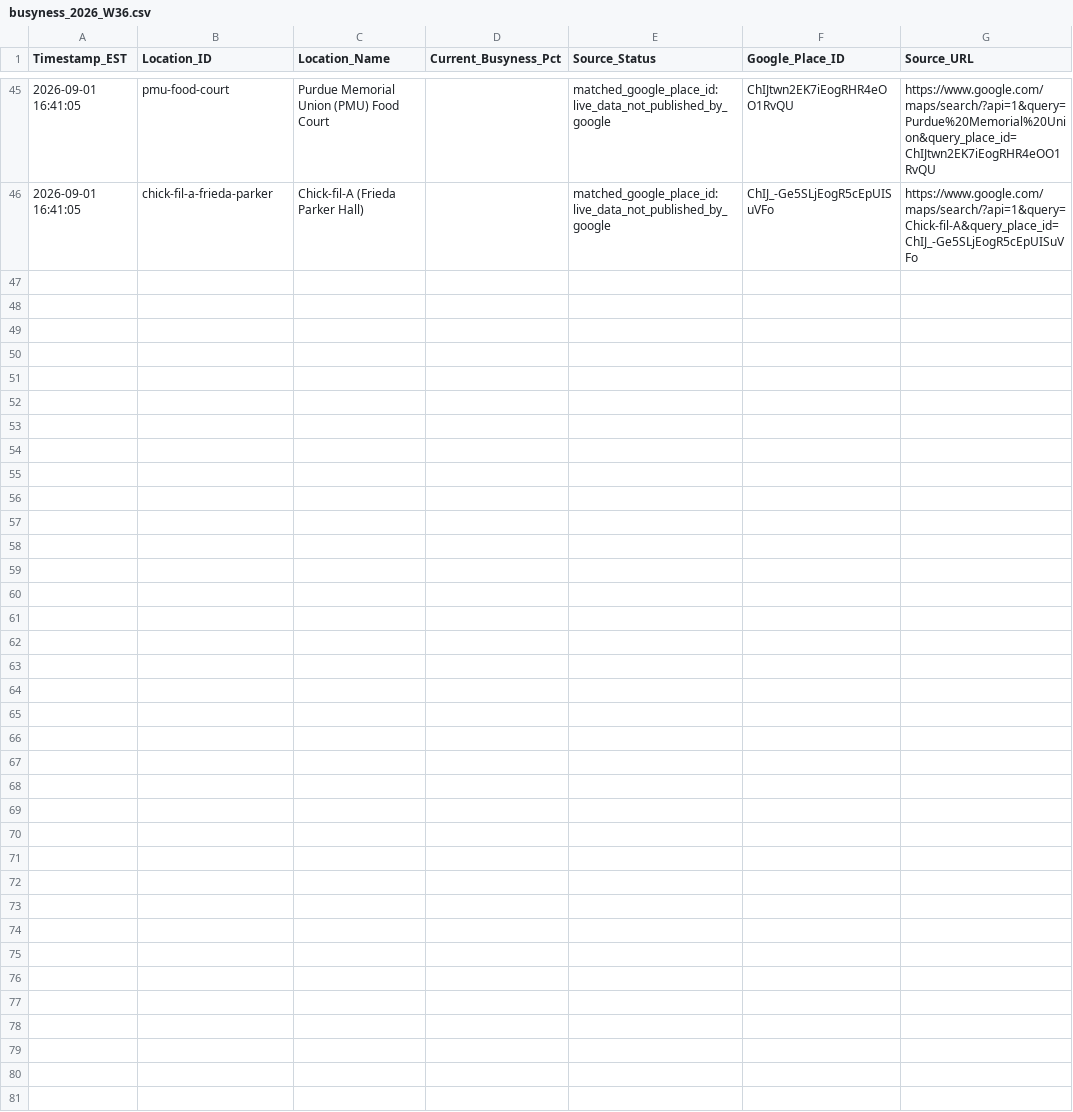
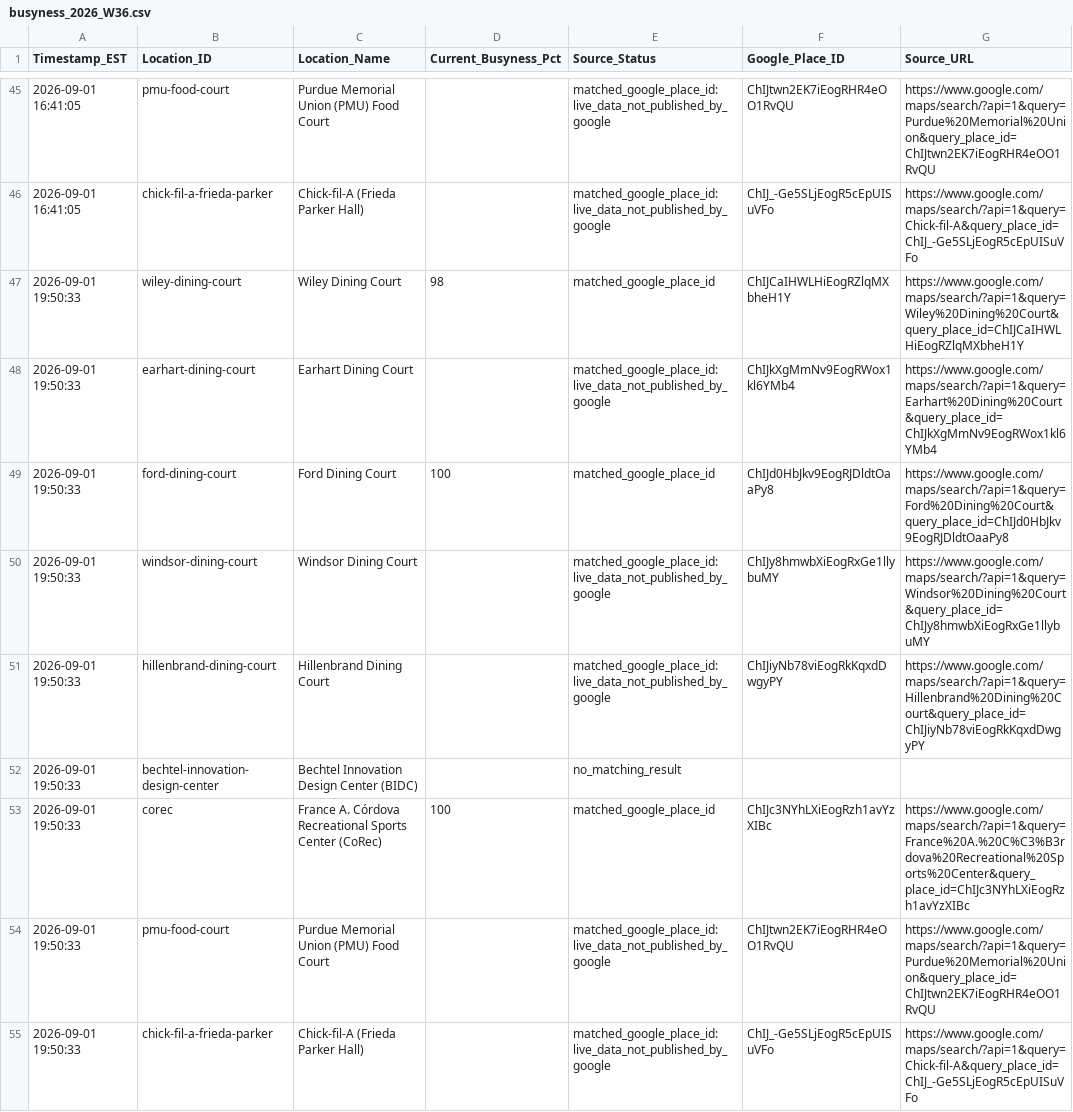
Before and after one commit to ariduino/purdue-campus-busyness-tracker, a CSV file: data/busyness_2026_W36.csv, drawn as a sheet; only a part is shown, gaps mark what is left out; the diff names each change by its address in the sheet, - before the commit and + after, or states it on an @@ line.

```diff
--- a/data/busyness_2026_W36.csv
+++ b/data/busyness_2026_W36.csv
+row 47: 2026-09-01 19:50:33 | wiley-dining-court | Wiley Dining Court | 98 | matched_google_place_id | ChIJCaIHWLHiEogRZlqMXbheH1Y | https://www.google.com/maps/search/?api=1&query=Wiley%20Dining%20Court&query_place_id=ChIJCaIHWLHiEogRZlqMXbheH1Y
+row 48: 2026-09-01 19:50:33 | earhart-dining-court | Earhart Dining Court |  | matched_google_place_id:live_data_not_published_by_google | ChIJkXgMmNv9EogRWox1kl6YMb4 | https://www.google.com/maps/search/?api=1&query=Earhart%20Dining%20Court&query_place_id=ChIJkXgMmNv9EogRWox1kl6YMb4
+row 49: 2026-09-01 19:50:33 | ford-dining-court | Ford Dining Court | 100 | matched_google_place_id | ChIJd0HbJkv9EogRJDldtOaaPy8 | https://www.google.com/maps/search/?api=1&query=Ford%20Dining%20Court&query_place_id=ChIJd0HbJkv9EogRJDldtOaaPy8
+row 50: 2026-09-01 19:50:33 | windsor-dining-court | Windsor Dining Court |  | matched_google_place_id:live_data_not_published_by_google | ChIJy8hmwbXiEogRxGe1llybuMY | https://www.google.com/maps/search/?api=1&query=Windsor%20Dining%20Court&query_place_id=ChIJy8hmwbXiEogRxGe1llybuMY
+row 51: 2026-09-01 19:50:33 | hillenbrand-dining-court | Hillenbrand Dining Court |  | matched_google_place_id:live_data_not_published_by_google | ChIJiyNb78viEogRkKqxdDwgyPY | https://www.google.com/maps/search/?api=1&query=Hillenbrand%20Dining%20Court&query_place_id=ChIJiyNb78viEogRkKqxdDwgyPY
+row 52: 2026-09-01 19:50:33 | bechtel-innovation-design-center | Bechtel Innovation Design Center (BIDC) |  | no_matching_result
+row 53: 2026-09-01 19:50:33 | corec | France A. Córdova Recreational Sports Center (CoRec) | 100 | matched_google_place_id | ChIJc3NYhLXiEogRzh1avYzXIBc | https://www.google.com/maps/search/?api=1&query=France%20A.%20C%C3%B3rdova%20Recreational%20Sports%20Center&query_place_id=ChIJc3NYhLXiEogRzh1avYzXIBc
+row 54: 2026-09-01 19:50:33 | pmu-food-court | Purdue Memorial Union (PMU) Food Court |  | matched_google_place_id:live_data_not_published_by_google | ChIJtwn2EK7iEogRHR4eOO1RvQU | https://www.google.com/maps/search/?api=1&query=Purdue%20Memorial%20Union&query_place_id=ChIJtwn2EK7iEogRHR4eOO1RvQU
+row 55: 2026-09-01 19:50:33 | chick-fil-a-frieda-parker | Chick-fil-A (Frieda Parker Hall) |  | matched_google_place_id:live_data_not_published_by_google | ChIJ_-Ge5SLjEogR5cEpUISuVFo | https://www.google.com/maps/search/?api=1&query=Chick-fil-A&query_place_id=ChIJ_-Ge5SLjEogR5cEpUISuVFo
```
Also changed, not shown: 1 other file.
